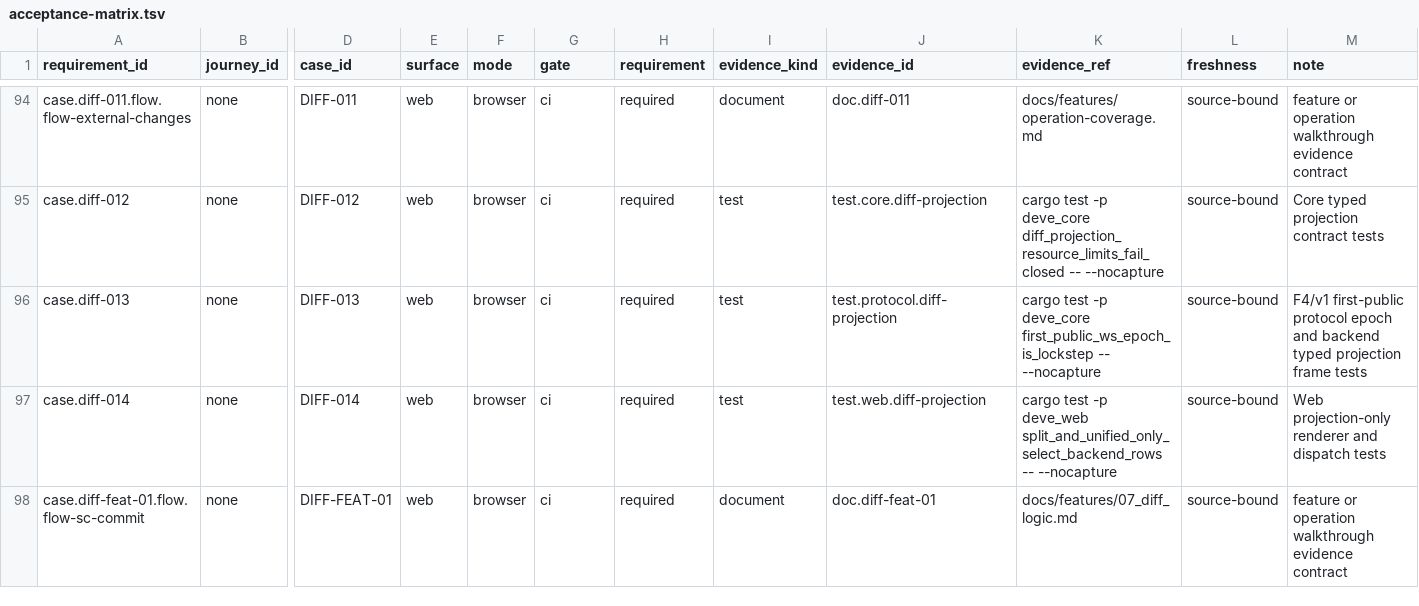
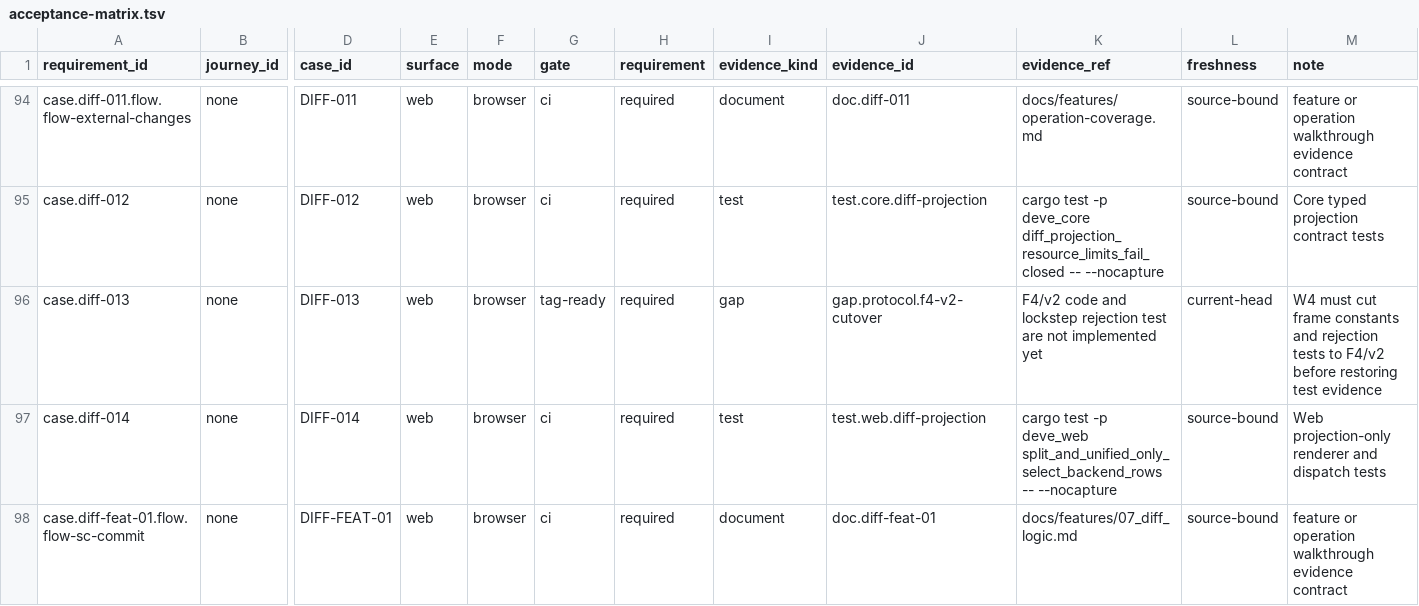
Before and after one commit to Develata/Deve-Notebook, a TSV file: docs/registry/acceptance-matrix.tsv, drawn as a sheet; only a part is shown, gaps mark what is left out; the diff covers the shown part only; the diff names each change by its address in the sheet, - before the commit and + after, or states it on an @@ line.

```diff
--- a/docs/registry/acceptance-matrix.tsv
+++ b/docs/registry/acceptance-matrix.tsv
-G96 (gate): ci
+G96 (gate): tag-ready
-I96 (evidence_kind): test
+I96 (evidence_kind): gap
-J96 (evidence_id): test.protocol.diff-projection
+J96 (evidence_id): gap.protocol.f4-v2-cutover
-K96 (evidence_ref): cargo test -p deve_core first_public_ws_epoch_is_lockstep -- --nocapture
+K96 (evidence_ref): F4/v2 code and lockstep rejection test are not implemented yet
-L96 (freshness): source-bound
+L96 (freshness): current-head
-M96 (note): F4/v1 first-public protocol epoch and backend typed projection frame tests
+M96 (note): W4 must cut frame constants and rejection tests to F4/v2 before restoring test evidence
```
Also changed, not shown: 18 edited cells elsewhere in this file, 36 other files.
